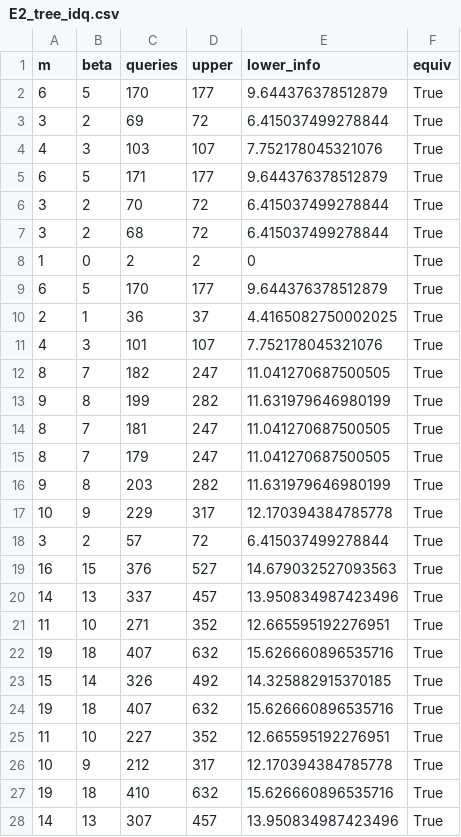
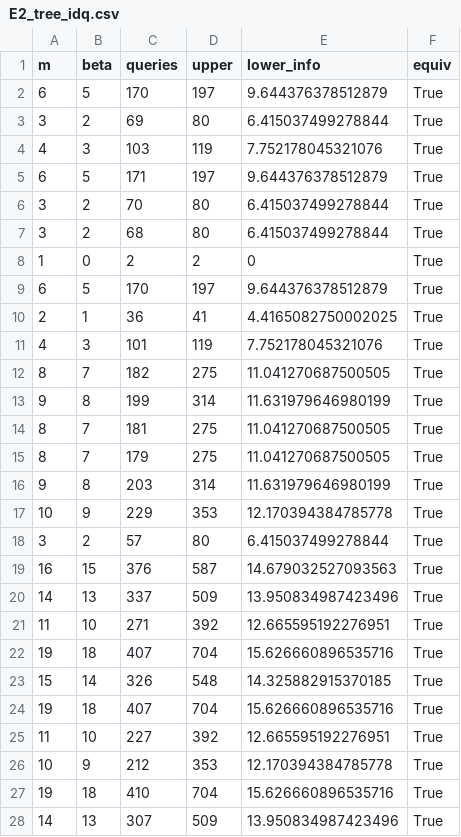
Before and after one commit to thawatchai2799/BlackBox_Verification_for_Firewall_Policies, a CSV file: results/E2_tree_idq.csv, drawn as a sheet; only a part is shown; the diff covers the shown part only.

Commit message:
v1.2: recompute bound annotation columns (measurements unchanged)

```diff
--- a/results/E2_tree_idq.csv
+++ b/results/E2_tree_idq.csv
@@ -1,28 +1,28 @@
 m,beta,queries,upper,lower_info,equiv
-6,5,170,177,9.644376378512879,True
-3,2,69,72,6.415037499278844,True
-4,3,103,107,7.752178045321076,True
-6,5,171,177,9.644376378512879,True
-3,2,70,72,6.415037499278844,True
-3,2,68,72,6.415037499278844,True
+6,5,170,197,9.644376378512879,True
+3,2,69,80,6.415037499278844,True
+4,3,103,119,7.752178045321076,True
+6,5,171,197,9.644376378512879,True
+3,2,70,80,6.415037499278844,True
+3,2,68,80,6.415037499278844,True
 1,0,2,2,0,True
-6,5,170,177,9.644376378512879,True
-2,1,36,37,4.4165082750002025,True
-4,3,101,107,7.752178045321076,True
-8,7,182,247,11.041270687500505,True
-9,8,199,282,11.631979646980199,True
-8,7,181,247,11.041270687500505,True
-8,7,179,247,11.041270687500505,True
-9,8,203,282,11.631979646980199,True
-10,9,229,317,12.170394384785778,True
-3,2,57,72,6.415037499278844,True
-16,15,376,527,14.679032527093563,True
-14,13,337,457,13.950834987423496,True
-11,10,271,352,12.665595192276951,True
-19,18,407,632,15.626660896535716,True
-15,14,326,492,14.325882915370185,True
-19,18,407,632,15.626660896535716,True
-11,10,227,352,12.665595192276951,True
-10,9,212,317,12.170394384785778,True
-19,18,410,632,15.626660896535716,True
-14,13,307,457,13.950834987423496,True
+6,5,170,197,9.644376378512879,True
+2,1,36,41,4.4165082750002025,True
+4,3,101,119,7.752178045321076,True
+8,7,182,275,11.041270687500505,True
+9,8,199,314,11.631979646980199,True
+8,7,181,275,11.041270687500505,True
+8,7,179,275,11.041270687500505,True
+9,8,203,314,11.631979646980199,True
+10,9,229,353,12.170394384785778,True
+3,2,57,80,6.415037499278844,True
+16,15,376,587,14.679032527093563,True
+14,13,337,509,13.950834987423496,True
+11,10,271,392,12.665595192276951,True
+19,18,407,704,15.626660896535716,True
+15,14,326,548,14.325882915370185,True
+19,18,407,704,15.626660896535716,True
+11,10,227,392,12.665595192276951,True
+10,9,212,353,12.170394384785778,True
+19,18,410,704,15.626660896535716,True
+14,13,307,509,13.950834987423496,True
```
Also changed, not shown: 73 edited cells elsewhere in this file, results/E11_testbed.csv.
